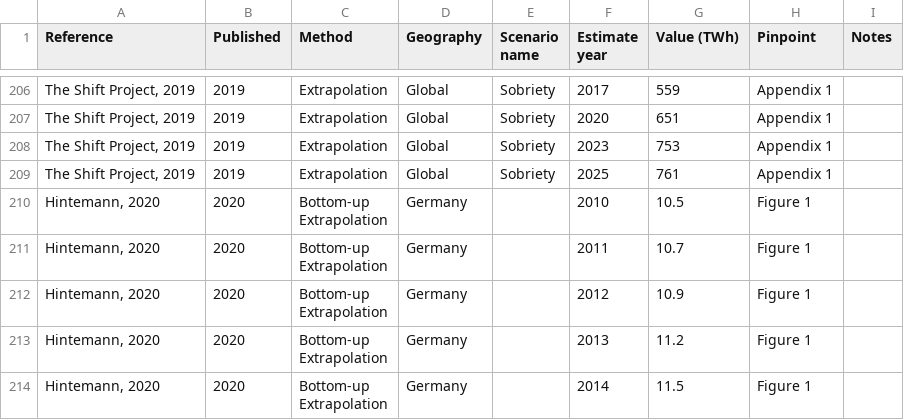
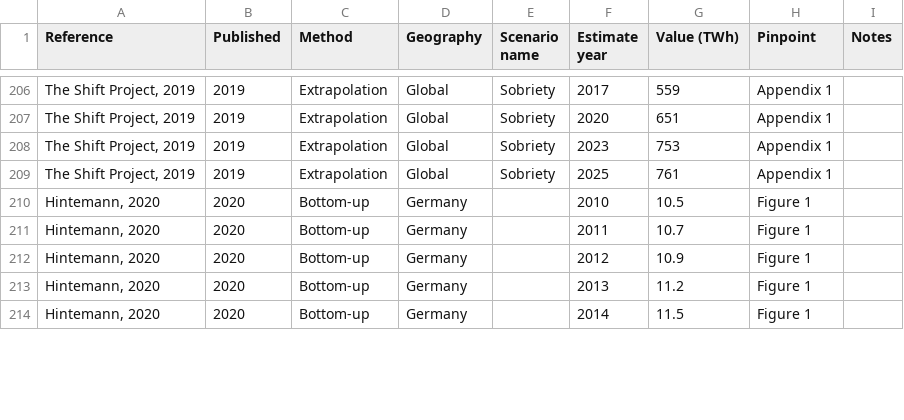
Before and after one commit to davidmytton/paper-dc-energy-review, a CSV file: data/estimates.csv, drawn as a sheet; only a part is shown, gaps mark what is left out; ↵ is a line break in a cell; the diff covers the shown part only; the diff names each change by its address in the sheet, - before the commit and + after, or states it on an @@ line.

Commit message:
Adjust paper method classifications
We only want a single classification per paper to allow them to be
segmented and analysed based on the type.

```diff
--- a/data/estimates.csv
+++ b/data/estimates.csv
-C210:C214 (Method): Bottom-up ↵ Extrapolation
+C210:C214 (Method): Bottom-up
```
Also changed, not shown: 25 edited cells elsewhere in this file.
